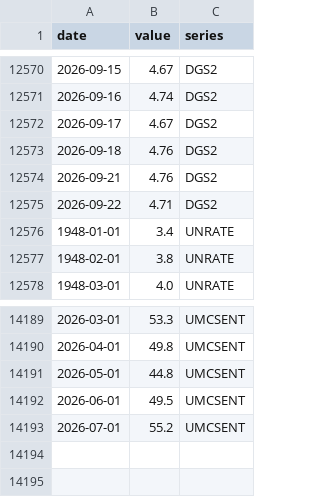
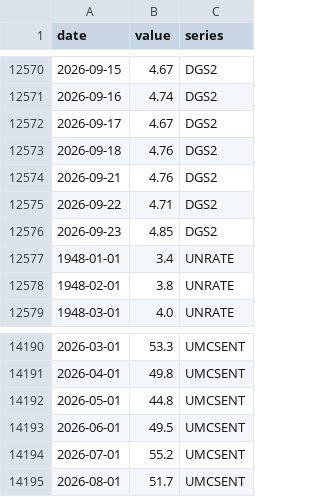
Before and after one commit to SebastianChaves210/newsom-2028-valuation, a CSV file: data/processed/fred.csv, drawn as a sheet; only a part is shown, gaps mark what is left out; the diff names each change by its address in the sheet, - before the commit and + after, or states it on an @@ line.

```diff
--- a/data/processed/fred.csv
+++ b/data/processed/fred.csv
+row 12576: 2026-09-23 | 4.85 | DGS2
+row 14195: 2026-08-01 | 51.7 | UMCSENT
```
Also changed, not shown: data/processed/gdelt.csv, data/processed/price_history.csv, 10 other files.
